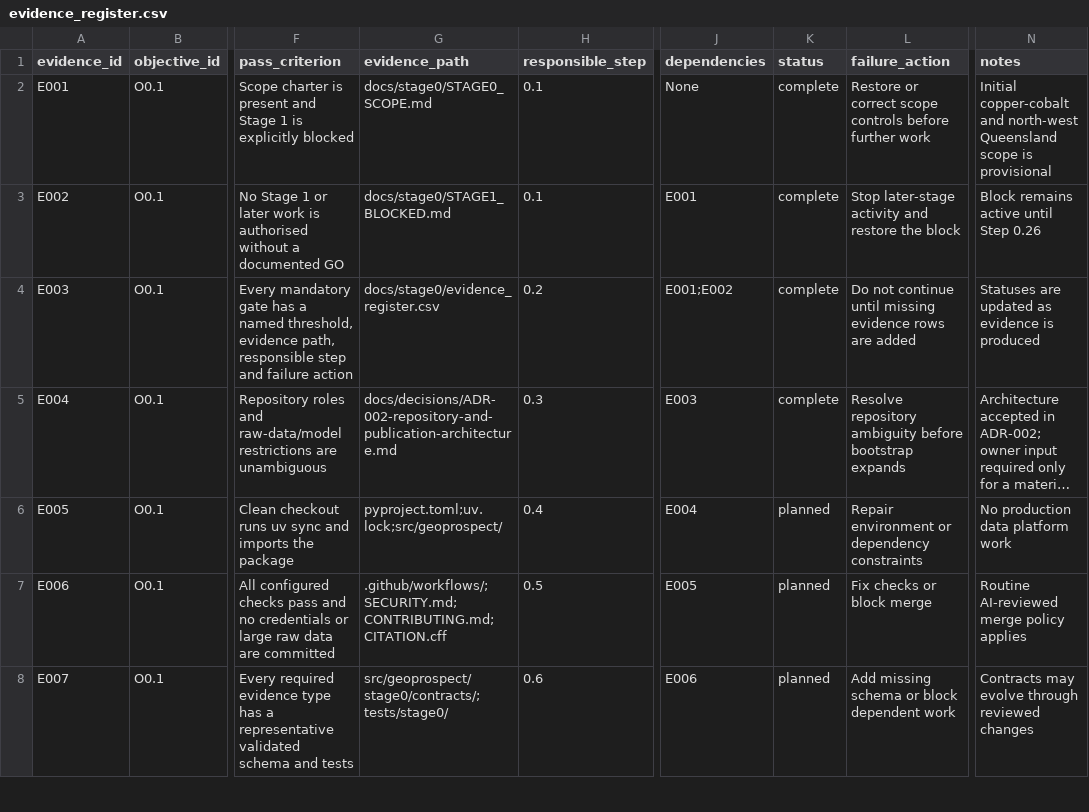
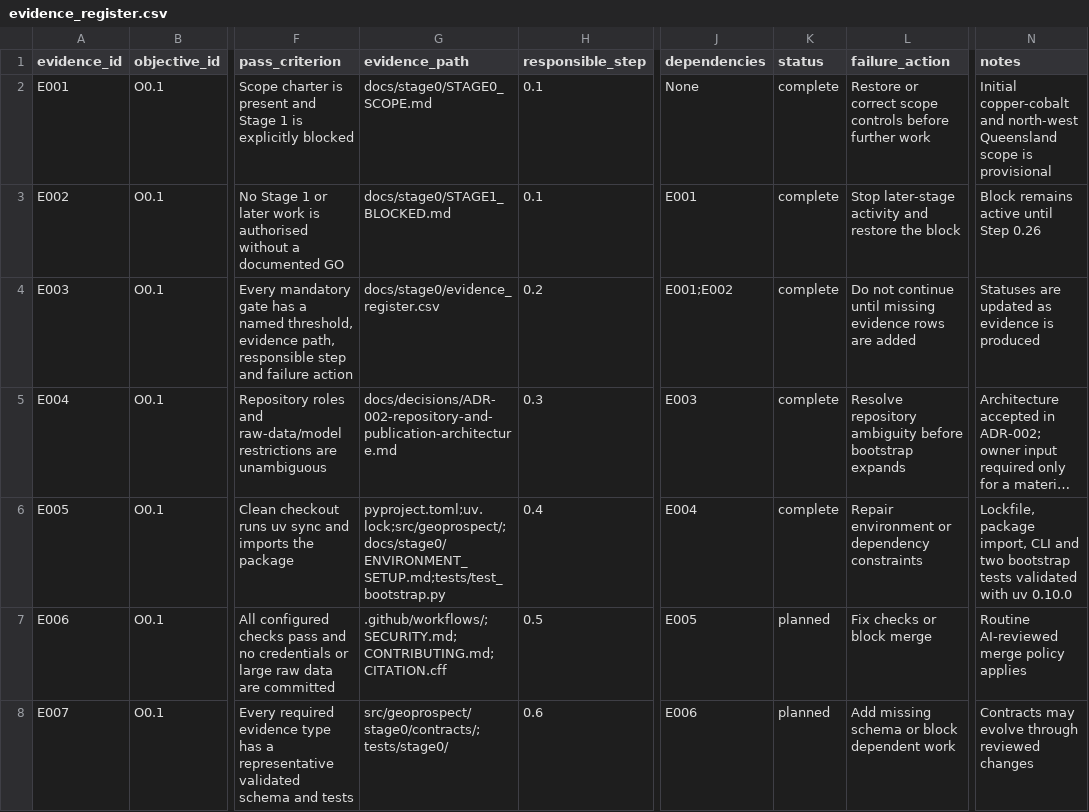
Before and after one commit to Lukeyone/geoprospect, a CSV file: docs/stage0/evidence_register.csv, drawn as a sheet; only a part is shown, gaps mark what is left out; long unchanged cells end in …; the diff names each change by its address in the sheet, - before the commit and + after, or states it on an @@ line.

Commit message:
Mark Python environment evidence complete

```diff
--- a/docs/stage0/evidence_register.csv
+++ b/docs/stage0/evidence_register.csv
-G6 (evidence_path): pyproject.toml;uv.lock;src/geoprospect/
+G6 (evidence_path): pyproject.toml;uv.lock;src/geoprospect/;docs/stage0/ENVIRONMENT_SETUP.md;tests/test_bootstrap.py
-K6 (status): planned
+K6 (status): complete
-N6 (notes): No production data platform work
+N6 (notes): Lockfile, package import, CLI and two bootstrap tests validated with uv 0.10.0
```
